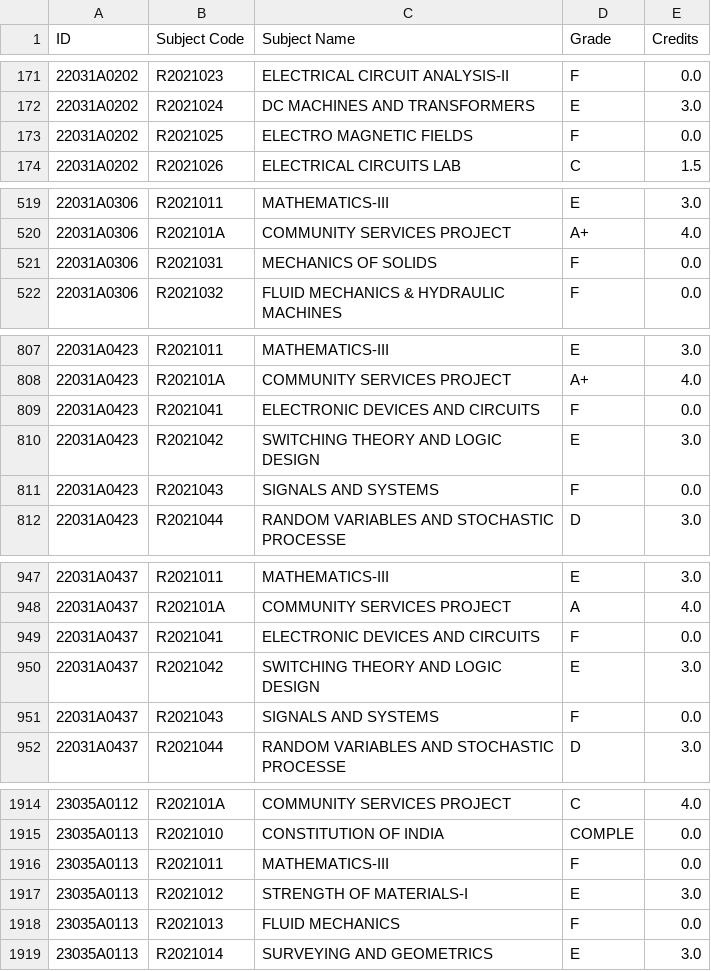
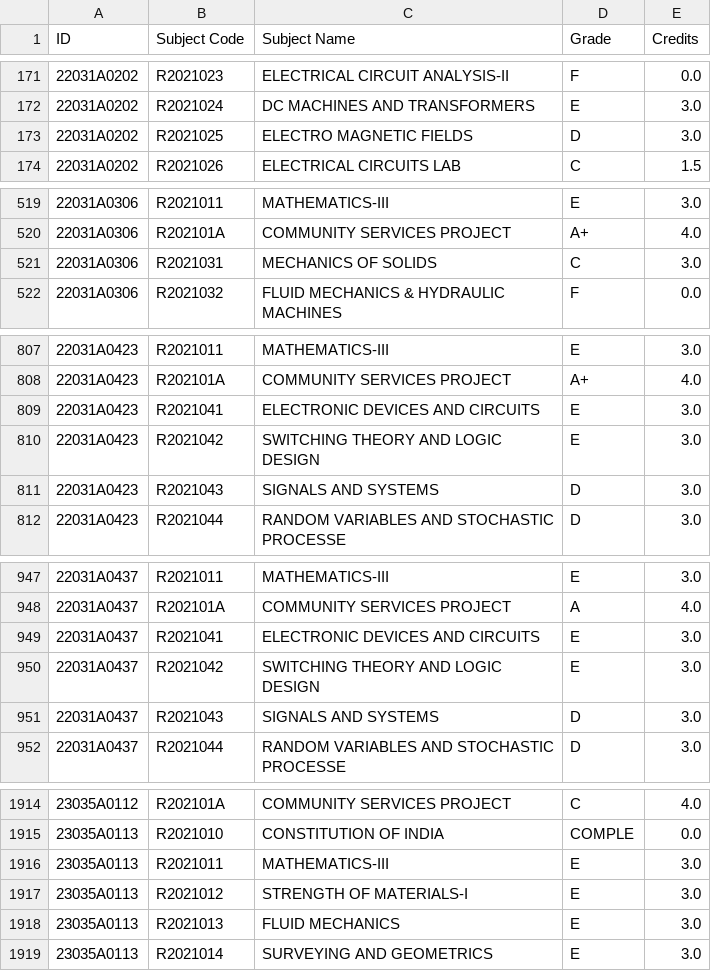
Before and after one commit to rsrsp21/StudentResultPortal-1, a CSV file: data/semesters/2022/semester3.csv, drawn as a sheet; only a part is shown, gaps mark what is left out; the diff covers the shown part only.

```diff
--- a/data/semesters/2022/semester3.csv
+++ b/data/semesters/2022/semester3.csv
@@ -172,3 +172,3 @@ ID,Subject Code,Subject Name,Grade,Credits
 22031A0202,R2021024,DC MACHINES AND TRANSFORMERS,E,3.0
-22031A0202,R2021025,ELECTRO MAGNETIC FIELDS,F,0.0
+22031A0202,R2021025,ELECTRO MAGNETIC FIELDS,D,3.0
 22031A0202,R2021026,ELECTRICAL CIRCUITS LAB,C,1.5
@@ -520,3 +520,3 @@ ID,Subject Code,Subject Name,Grade,Credits
 22031A0306,R202101A,COMMUNITY SERVICES PROJECT,A+,4.0
-22031A0306,R2021031,MECHANICS OF SOLIDS,F,0.0
+22031A0306,R2021031,MECHANICS OF SOLIDS,C,3.0
 22031A0306,R2021032,FLUID MECHANICS & HYDRAULIC MACHINES,F,0.0
@@ -808,5 +808,5 @@ ID,Subject Code,Subject Name,Grade,Credits
 22031A0423,R202101A,COMMUNITY SERVICES PROJECT,A+,4.0
-22031A0423,R2021041,ELECTRONIC DEVICES AND CIRCUITS,F,0.0
+22031A0423,R2021041,ELECTRONIC DEVICES AND CIRCUITS,E,3.0
 22031A0423,R2021042,SWITCHING THEORY AND LOGIC DESIGN,E,3.0
-22031A0423,R2021043,SIGNALS AND SYSTEMS,F,0.0
+22031A0423,R2021043,SIGNALS AND SYSTEMS,D,3.0
 22031A0423,R2021044,RANDOM VARIABLES AND STOCHASTIC PROCESSE,D,3.0
@@ -948,5 +948,5 @@ ID,Subject Code,Subject Name,Grade,Credits
 22031A0437,R202101A,COMMUNITY SERVICES PROJECT,A,4.0
-22031A0437,R2021041,ELECTRONIC DEVICES AND CIRCUITS,F,0.0
+22031A0437,R2021041,ELECTRONIC DEVICES AND CIRCUITS,E,3.0
 22031A0437,R2021042,SWITCHING THEORY AND LOGIC DESIGN,E,3.0
-22031A0437,R2021043,SIGNALS AND SYSTEMS,F,0.0
+22031A0437,R2021043,SIGNALS AND SYSTEMS,D,3.0
 22031A0437,R2021044,RANDOM VARIABLES AND STOCHASTIC PROCESSE,D,3.0
@@ -1915,5 +1915,5 @@ ID,Subject Code,Subject Name,Grade,Credits
 23035A0113,R2021010,CONSTITUTION OF INDIA,COMPLE,0.0
-23035A0113,R2021011,MATHEMATICS-III,F,0.0
+23035A0113,R2021011,MATHEMATICS-III,E,3.0
 23035A0113,R2021012,STRENGTH OF MATERIALS-I,E,3.0
-23035A0113,R2021013,FLUID MECHANICS,F,0.0
+23035A0113,R2021013,FLUID MECHANICS,E,3.0
 23035A0113,R2021014,SURVEYING AND GEOMETRICS,E,3.0
```
Also changed, not shown: 45 edited cells elsewhere in this file, data/cgpa_data_2022.csv, data/semesters/2022/semester5.csv, 2 other files.
